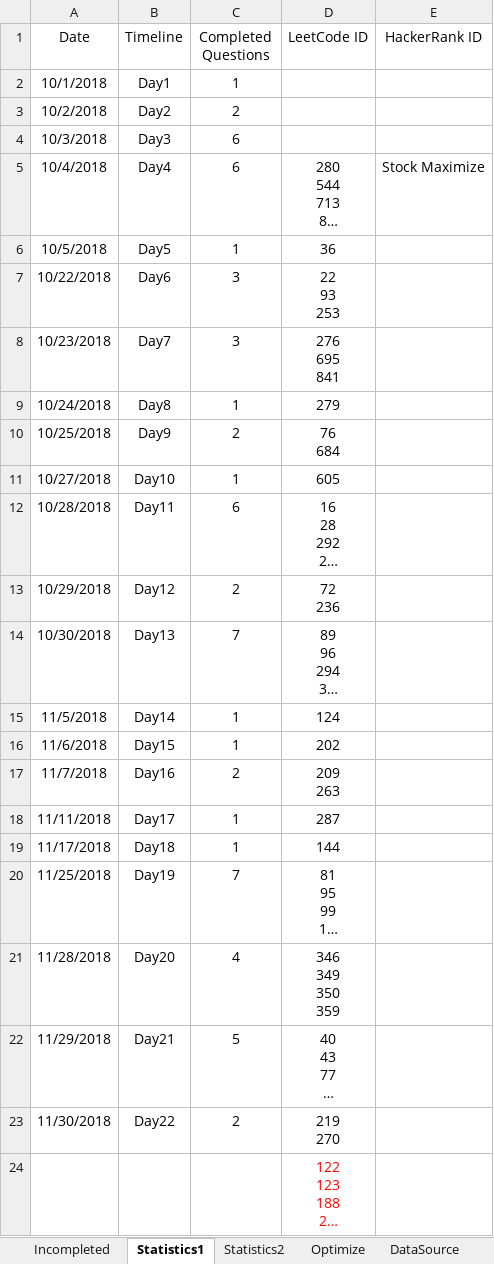
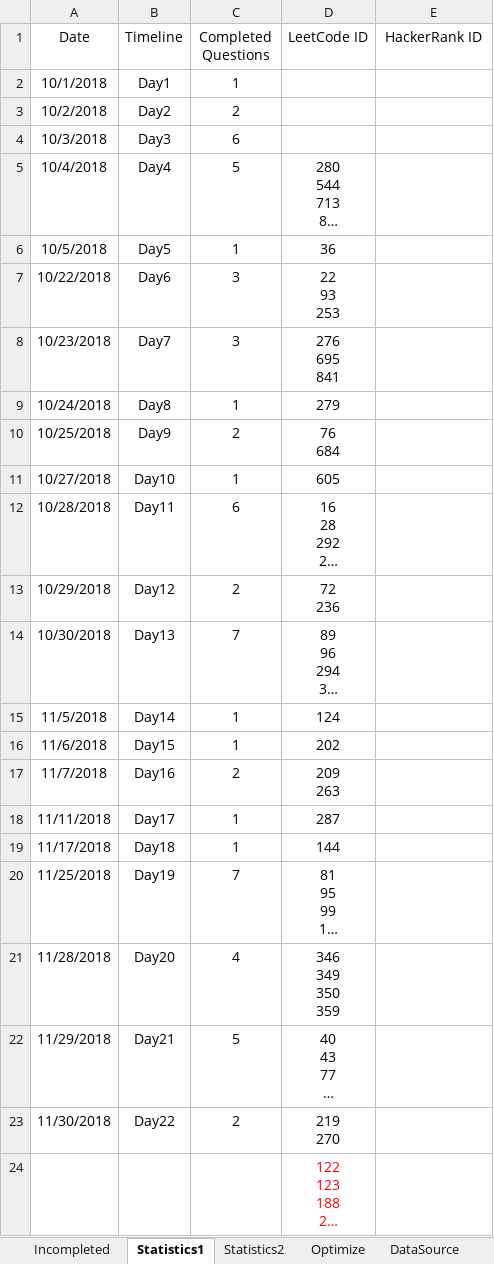
Before and after one commit to ManishLade/coding-practice, an Excel workbook: Interview/Statistics.xlsx, sheet Statistics1, drawn as a sheet; long unchanged cells end in …; values as stored, in another font and other column widths than the file's, no borders; table styles not drawn; the diff names each change by its address in the sheet, - before the commit and + after, or states it on an @@ line.

```diff
--- a/Interview/Statistics.xlsx (sheet Statistics1)
+++ b/Interview/Statistics.xlsx (sheet Statistics1)
-C5 (Completed Questions): 6
+C5 (Completed Questions): 5
-E5 (HackerRank ID): Stock Maximize
+E5 (HackerRank ID): (empty)
```
Also changed, not shown: 5 other files.
